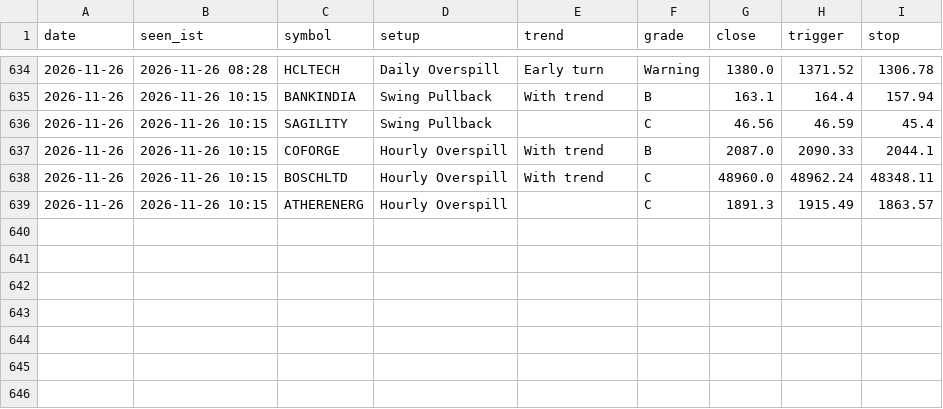
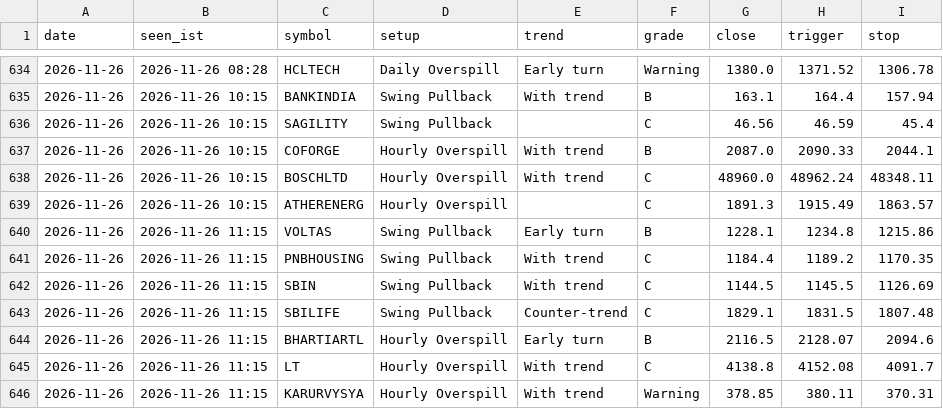
Before and after one commit to kapoorvivek4u-bit/TRENDFIRE_2.0, a CSV file: data/ready_log.csv, drawn as a sheet; only a part is shown, gaps mark what is left out.

Commit message:
Setups scan 2026-11-26T05:46Z

```diff
--- a/data/ready_log.csv
+++ b/data/ready_log.csv
@@ -639 +639,8 @@ date,seen_ist,symbol,setup,trend,grade,close,trigger,stop
 2026-11-26,2026-11-26 10:15,ATHERENERG,Hourly Overspill,,C,1891.3,1915.49,1863.57
+2026-11-26,2026-11-26 11:15,VOLTAS,Swing Pullback,Early turn,B,1228.1,1234.8,1215.86
+2026-11-26,2026-11-26 11:15,PNBHOUSING,Swing Pullback,With trend,C,1184.4,1189.2,1170.35
+2026-11-26,2026-11-26 11:15,SBIN,Swing Pullback,With trend,C,1144.5,1145.5,1126.69
+2026-11-26,2026-11-26 11:15,SBILIFE,Swing Pullback,Counter-trend,C,1829.1,1831.5,1807.48
+2026-11-26,2026-11-26 11:15,BHARTIARTL,Hourly Overspill,Early turn,B,2116.5,2128.07,2094.6
+2026-11-26,2026-11-26 11:15,LT,Hourly Overspill,With trend,C,4138.8,4152.08,4091.7
+2026-11-26,2026-11-26 11:15,KARURVYSYA,Hourly Overspill,With trend,Warning,378.85,380.11,370.31
```
Also changed, not shown: data/hits_log.csv, 6 other files.
